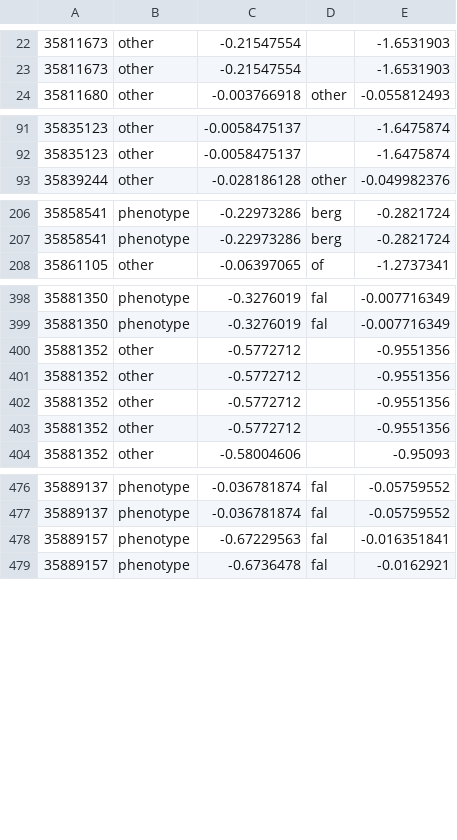
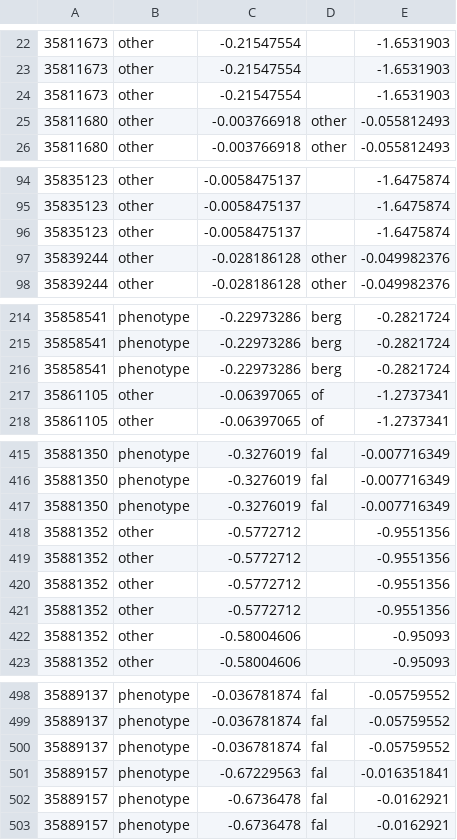
Before and after one commit to theosanderson/malaria_phenotype_papers, a TSV file: working/abstracts_classified.sorted.tsv, drawn as a sheet; only a part is shown, gaps mark what is left out; the diff covers the shown part only.

```diff
--- a/working/abstracts_classified.sorted.tsv
+++ b/working/abstracts_classified.sorted.tsv
@@ -23,2 +23,4 @@
 35811673	other	-0.21547554		-1.6531903
+35811673	other	-0.21547554		-1.6531903
+35811680	other	-0.003766918	other	-0.055812493
 35811680	other	-0.003766918	other	-0.055812493
@@ -92,2 +95,4 @@
 35835123	other	-0.0058475137		-1.6475874
+35835123	other	-0.0058475137		-1.6475874
+35839244	other	-0.028186128	other	-0.049982376
 35839244	other	-0.028186128	other	-0.049982376
@@ -207,2 +215,4 @@
 35858541	phenotype	-0.22973286	berg	-0.2821724
+35858541	phenotype	-0.22973286	berg	-0.2821724
+35861105	other	-0.06397065	of	-1.2737341
 35861105	other	-0.06397065	of	-1.2737341
@@ -399,2 +416,3 @@
 35881350	phenotype	-0.3276019	fal	-0.007716349
+35881350	phenotype	-0.3276019	fal	-0.007716349
 35881352	other	-0.5772712		-0.9551356
@@ -403,2 +421,3 @@
 35881352	other	-0.5772712		-0.9551356
+35881352	other	-0.58004606		-0.95093
 35881352	other	-0.58004606		-0.95093
@@ -477,3 +499,5 @@
 35889137	phenotype	-0.036781874	fal	-0.05759552
+35889137	phenotype	-0.036781874	fal	-0.05759552
 35889157	phenotype	-0.67229563	fal	-0.016351841
+35889157	phenotype	-0.6736478	fal	-0.0162921
 35889157	phenotype	-0.6736478	fal	-0.0162921
```
Also changed, not shown: 17 added rows elsewhere in this file, 3 other files.
